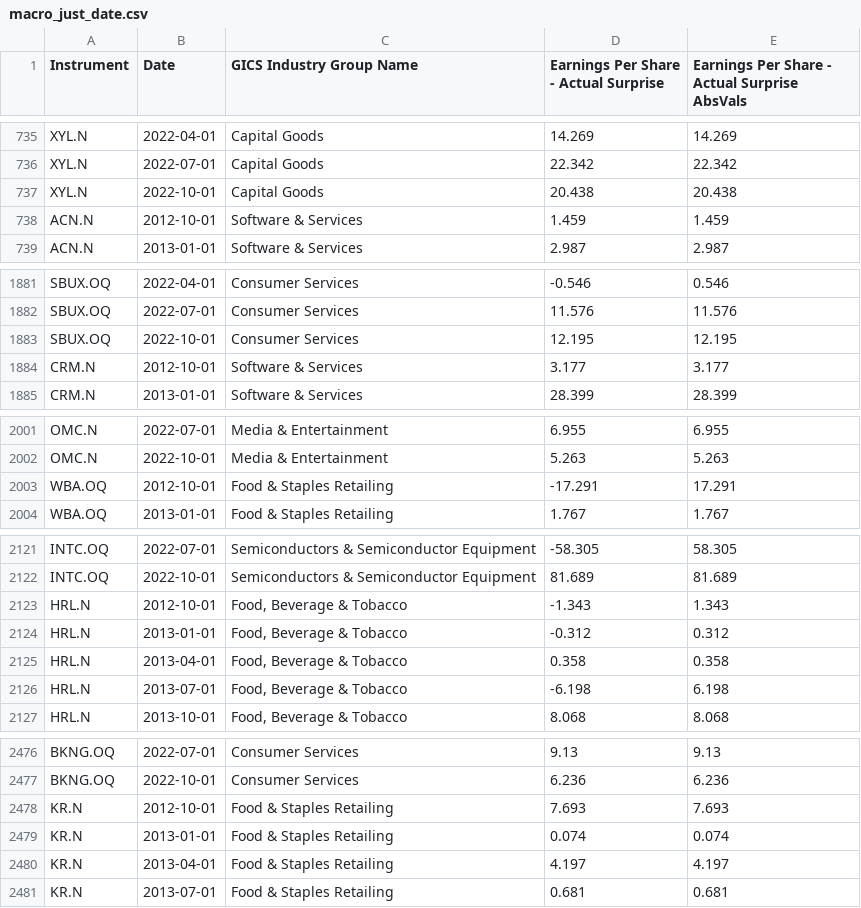
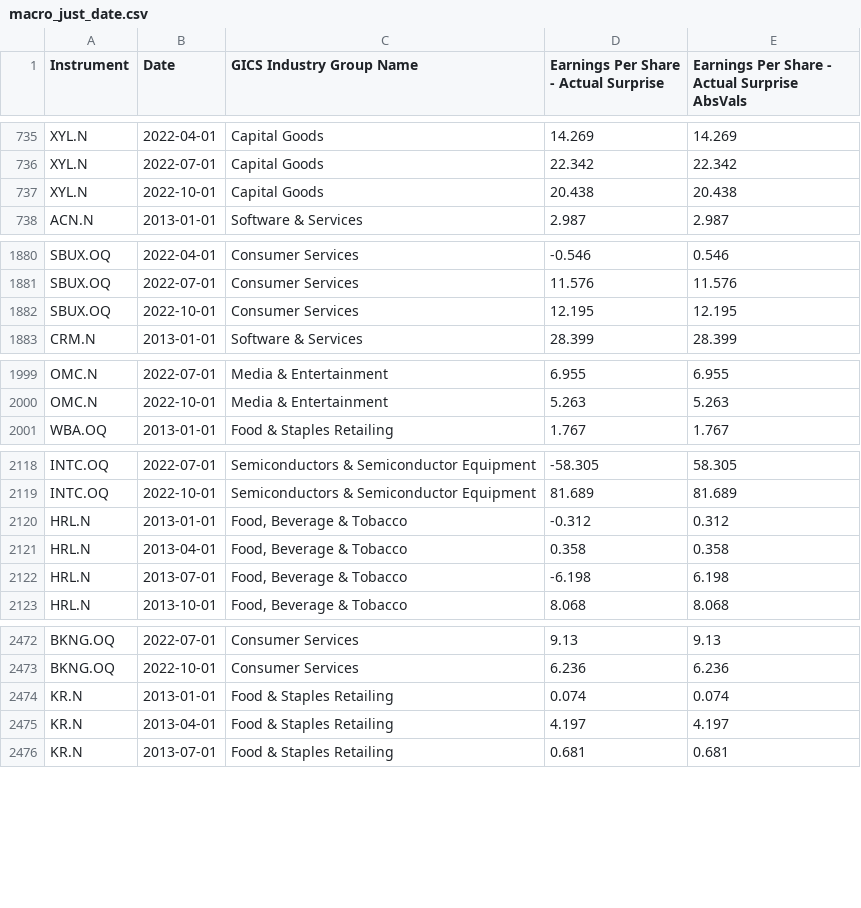
Before and after one commit to yummypugs/GSFM_AnalystForecasts, a CSV file: Dataframes/macro_just_date.csv, drawn as a sheet; only a part is shown, gaps mark what is left out; removed rows and columns are numbered as before the commit, all else as after; the diff covers the shown part only; the diff names each change by its address in the sheet, - before the commit and + after, or states it on an @@ line.

```diff
--- a/Dataframes/macro_just_date.csv
+++ b/Dataframes/macro_just_date.csv
-row 738: ACN.N | 2012-10-01 | Software & Services | 1.459 | 1.459
-row 1884: CRM.N | 2012-10-01 | Software & Services | 3.177 | 3.177
-row 2003: WBA.OQ | 2012-10-01 | Food & Staples Retailing | -17.291 | 17.291
-row 2123: HRL.N | 2012-10-01 | Food, Beverage & Tobacco | -1.343 | 1.343
-row 2478: KR.N | 2012-10-01 | Food & Staples Retailing | 7.693 | 7.693
```
Also changed, not shown: 2 added rows and 31 removed rows elsewhere in this file, 3 other files.
